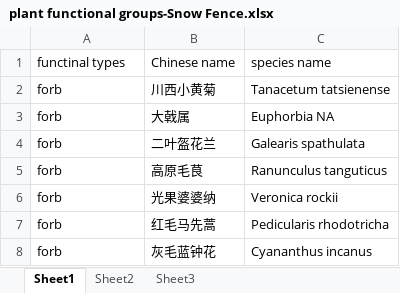
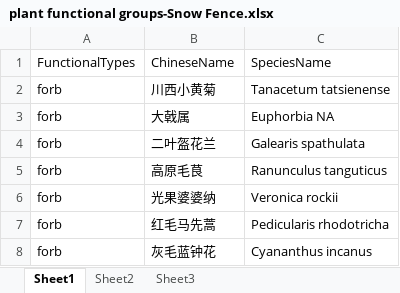
Before and after one commit to audhalbritter/PhenologyYao, an Excel workbook: plant functional groups-Snow Fence.xlsx, sheet Sheet1, drawn as a sheet; only a part is shown; values as stored, in another font and other column widths than the file's, no borders; removed rows and columns are numbered as before the commit, all else as after; the diff names each change by its address in the sheet, - before the commit and + after, or states it on an @@ line.

Commit message:
change col names

```diff
--- a/plant functional groups-Snow Fence.xlsx (sheet Sheet1)
+++ b/plant functional groups-Snow Fence.xlsx (sheet Sheet1)
-row 1: functinal types | Chinese name | species name
+row 1: FunctionalTypes | ChineseName | SpeciesName
```
